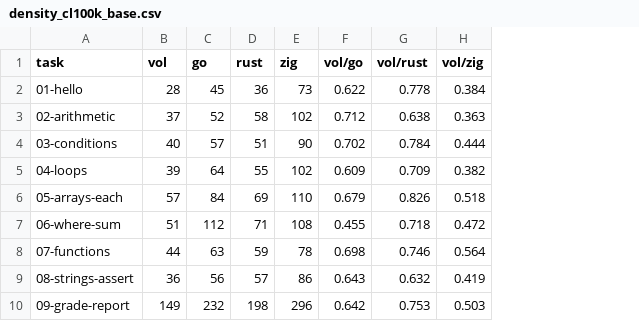
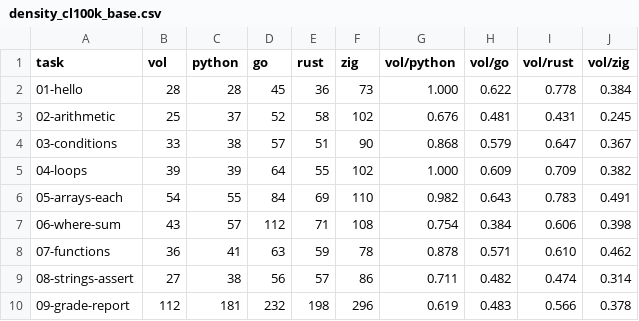
Before and after one commit to danieldagot/VOL, a CSV file: bench/results/density_cl100k_base.csv, drawn as a sheet; only a part is shown; addresses are those after the commit; the diff covers the shown part only; the diff names each change by its address in the sheet, - before the commit and + after, or states it on an @@ line.

Commit message:
Update benchmarks and documentation for source token density comparisons
- Revised AGENTS.md, README.md, and bench/README.md to reflect the inclusion of Python in the source token density benchmark alongside Go, Rust, and Zig.
- Updated IDEAS.md to clarify the ongoing work on token efficiency and the introduction of a working preset for maximizing density.
- Enhanced LLM_BENCHMARK.md to document the latest results, including the removal of outdated JSONL files and the merging of frozen Python rows from previous runs.
- Adjusted benchmark results in CSV and Markdown formats to include Python comparisons, ensuring accurate representation of token density metrics across languages.
- Refined task implementations in the benchmark suite to streamline code and improve clarity in examples.

```diff
--- a/bench/results/density_cl100k_base.csv
+++ b/bench/results/density_cl100k_base.csv
+column C (python), rows 2-10: 28 | 37 | 38 | 39 | 55 | 57 | 41 | 38 | 181
+column G (vol/python), rows 2-10: 1.000 | 0.676 | 0.868 | 1.000 | 0.982 | 0.754 | 0.878 | 0.711 | 0.619
-B3 (vol): 37
+B3 (vol): 25
-H3 (vol/go): 0.712
+H3 (vol/go): 0.481
-I3 (vol/rust): 0.638
+I3 (vol/rust): 0.431
-J3 (vol/zig): 0.363
+J3 (vol/zig): 0.245
-B4 (vol): 40
+B4 (vol): 33
-H4 (vol/go): 0.702
+H4 (vol/go): 0.579
-I4 (vol/rust): 0.784
+I4 (vol/rust): 0.647
-J4 (vol/zig): 0.444
+J4 (vol/zig): 0.367
-B6 (vol): 57
+B6 (vol): 54
-H6 (vol/go): 0.679
+H6 (vol/go): 0.643
-I6 (vol/rust): 0.826
+I6 (vol/rust): 0.783
-J6 (vol/zig): 0.518
+J6 (vol/zig): 0.491
-B7 (vol): 51
+B7 (vol): 43
-H7 (vol/go): 0.455
+H7 (vol/go): 0.384
-I7 (vol/rust): 0.718
+I7 (vol/rust): 0.606
-J7 (vol/zig): 0.472
+J7 (vol/zig): 0.398
-B8 (vol): 44
+B8 (vol): 36
-H8 (vol/go): 0.698
+H8 (vol/go): 0.571
-I8 (vol/rust): 0.746
+I8 (vol/rust): 0.610
-J8 (vol/zig): 0.564
+J8 (vol/zig): 0.462
-B9 (vol): 36
+B9 (vol): 27
-H9 (vol/go): 0.643
+H9 (vol/go): 0.482
-I9 (vol/rust): 0.632
+I9 (vol/rust): 0.474
-J9 (vol/zig): 0.419
+J9 (vol/zig): 0.314
-B10 (vol): 149
+B10 (vol): 112
-H10 (vol/go): 0.642
+H10 (vol/go): 0.483
-I10 (vol/rust): 0.753
+I10 (vol/rust): 0.566
-J10 (vol/zig): 0.503
+J10 (vol/zig): 0.378
```
Also changed, not shown: 16 edited cells elsewhere in this file, bench/results/density_o200k_base.csv, 34 other files.
